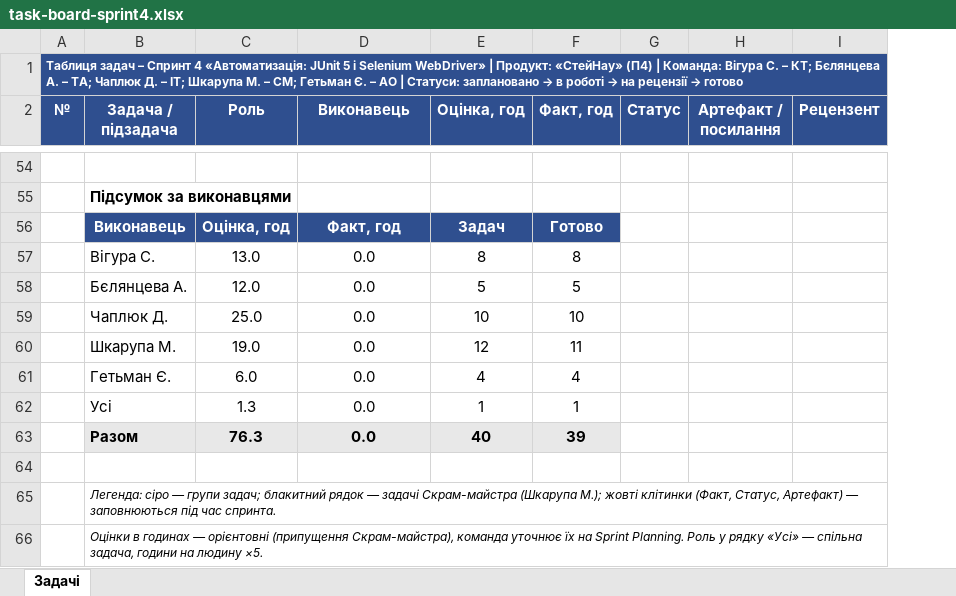
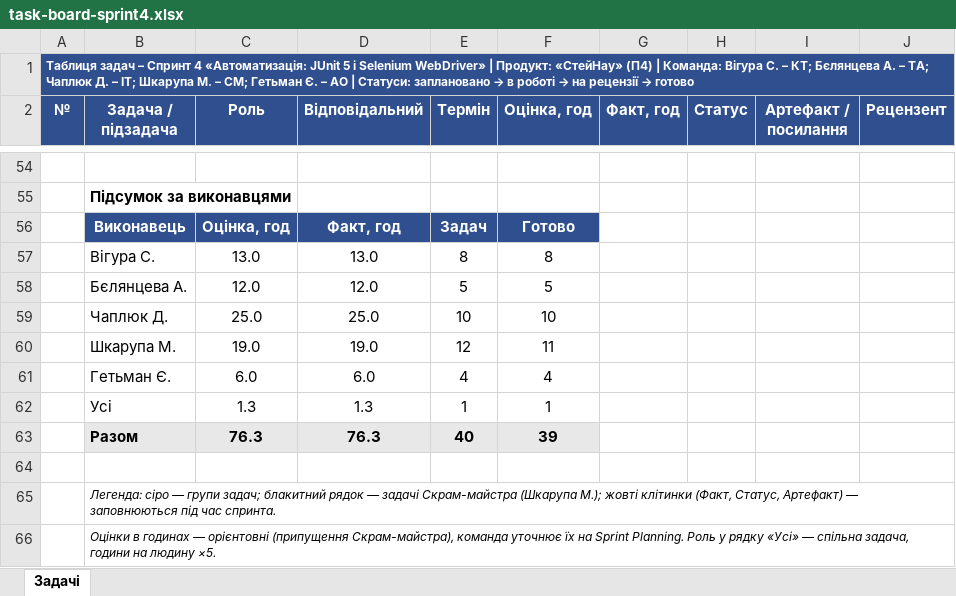
Before and after one commit to likaa3/staynow, an Excel workbook: docs/sprint4/task-board-sprint4.xlsx, sheet Задачі, drawn as a sheet; only a part is shown, gaps mark what is left out; values as stored, in another font and other column widths than the file's, no borders; removed rows and columns are numbered as before the commit, all else as after; the diff covers the shown part only; the diff names each change by its address in the sheet, - before the commit and + after, or states it on an @@ line.

```diff
--- a/docs/sprint4/task-board-sprint4.xlsx (sheet Задачі)
+++ b/docs/sprint4/task-board-sprint4.xlsx (sheet Задачі)
+column E (Термін), rows 56-59: Задач | 8 | 5 | 10; rows 61-62: 4 | 1
-D2: Виконавець
+D2: Відповідальний
-F56 (Оцінка, год): Задач
+F56 (Оцінка, год): Готово
-G56 (Факт, год): Готово
+G56 (Факт, год): (empty)
-G56 fill: #2F4F8F
+G56 fill: none
-D57 (Відповідальний): 0.0
+D57 (Відповідальний): 13.0
-G57 (Факт, год): 8
+G57 (Факт, год): (empty)
-D58 (Відповідальний): 0.0
+D58 (Відповідальний): 12.0
-G58 (Факт, год): 5
+G58 (Факт, год): (empty)
-D59 (Відповідальний): 0.0
+D59 (Відповідальний): 25.0
-G59 (Факт, год): 10
+G59 (Факт, год): (empty)
-row 60:  | Шкарупа М. | 19.0 | 0.0 | 12 | 11
+row 60:  | Шкарупа М. | 19.0 | 19.0 | 12 | 11
-D61 (Відповідальний): 0.0
+D61 (Відповідальний): 6.0
-G61 (Факт, год): 4
+G61 (Факт, год): (empty)
-D62 (Відповідальний): 0.0
+D62 (Відповідальний): 1.3
-G62 (Факт, год): 1
+G62 (Факт, год): (empty)
-row 63:  | Разом | 76.3 | 0.0 | 40 | 39
+row 63:  | Разом | 76.3 | 76.3 | 40 | 39
```
Also changed, not shown: 41 edited cells elsewhere in this sheet, formulas that keep their value, 1 other file.
